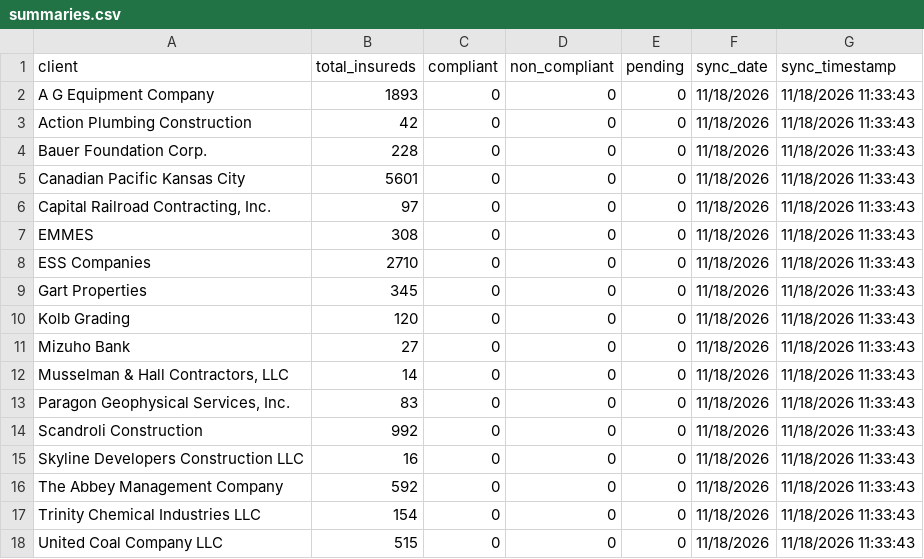
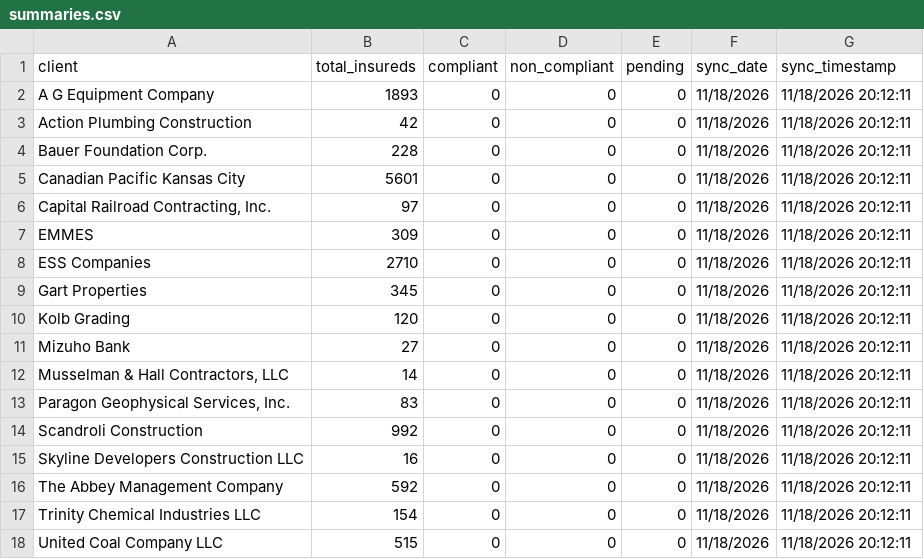
Before and after one commit to PhilipIrving/hubcertsecure, a CSV file: data/evident/summaries.csv, drawn as a sheet.

```diff
--- a/data/evident/summaries.csv
+++ b/data/evident/summaries.csv
@@ -1,18 +1,18 @@
 client,total_insureds,compliant,non_compliant,pending,sync_date,sync_timestamp
-A G Equipment Company,1893,0,0,0,11/18/2026,11/18/2026 11:33:43
-Action Plumbing Construction,42,0,0,0,11/18/2026,11/18/2026 11:33:43
-Bauer Foundation Corp.,228,0,0,0,11/18/2026,11/18/2026 11:33:43
-Canadian Pacific Kansas City,5601,0,0,0,11/18/2026,11/18/2026 11:33:43
-"Capital Railroad Contracting, Inc.",97,0,0,0,11/18/2026,11/18/2026 11:33:43
-EMMES,308,0,0,0,11/18/2026,11/18/2026 11:33:43
-ESS Companies,2710,0,0,0,11/18/2026,11/18/2026 11:33:43
-Gart Properties,345,0,0,0,11/18/2026,11/18/2026 11:33:43
-Kolb Grading,120,0,0,0,11/18/2026,11/18/2026 11:33:43
-Mizuho Bank,27,0,0,0,11/18/2026,11/18/2026 11:33:43
-"Musselman & Hall Contractors, LLC",14,0,0,0,11/18/2026,11/18/2026 11:33:43
-"Paragon Geophysical Services, Inc.",83,0,0,0,11/18/2026,11/18/2026 11:33:43
-Scandroli Construction,992,0,0,0,11/18/2026,11/18/2026 11:33:43
-Skyline Developers Construction LLC,16,0,0,0,11/18/2026,11/18/2026 11:33:43
-The Abbey Management Company,592,0,0,0,11/18/2026,11/18/2026 11:33:43
-Trinity Chemical Industries LLC,154,0,0,0,11/18/2026,11/18/2026 11:33:43
-United Coal Company LLC,515,0,0,0,11/18/2026,11/18/2026 11:33:43
+A G Equipment Company,1893,0,0,0,11/18/2026,11/18/2026 20:12:11
+Action Plumbing Construction,42,0,0,0,11/18/2026,11/18/2026 20:12:11
+Bauer Foundation Corp.,228,0,0,0,11/18/2026,11/18/2026 20:12:11
+Canadian Pacific Kansas City,5601,0,0,0,11/18/2026,11/18/2026 20:12:11
+"Capital Railroad Contracting, Inc.",97,0,0,0,11/18/2026,11/18/2026 20:12:11
+EMMES,309,0,0,0,11/18/2026,11/18/2026 20:12:11
+ESS Companies,2710,0,0,0,11/18/2026,11/18/2026 20:12:11
+Gart Properties,345,0,0,0,11/18/2026,11/18/2026 20:12:11
+Kolb Grading,120,0,0,0,11/18/2026,11/18/2026 20:12:11
+Mizuho Bank,27,0,0,0,11/18/2026,11/18/2026 20:12:11
+"Musselman & Hall Contractors, LLC",14,0,0,0,11/18/2026,11/18/2026 20:12:11
+"Paragon Geophysical Services, Inc.",83,0,0,0,11/18/2026,11/18/2026 20:12:11
+Scandroli Construction,992,0,0,0,11/18/2026,11/18/2026 20:12:11
+Skyline Developers Construction LLC,16,0,0,0,11/18/2026,11/18/2026 20:12:11
+The Abbey Management Company,592,0,0,0,11/18/2026,11/18/2026 20:12:11
+Trinity Chemical Industries LLC,154,0,0,0,11/18/2026,11/18/2026 20:12:11
+United Coal Company LLC,515,0,0,0,11/18/2026,11/18/2026 20:12:11
```
Also changed, not shown: data/evident/actions.csv, data/evident/sync_metadata.csv, 30 other files.
